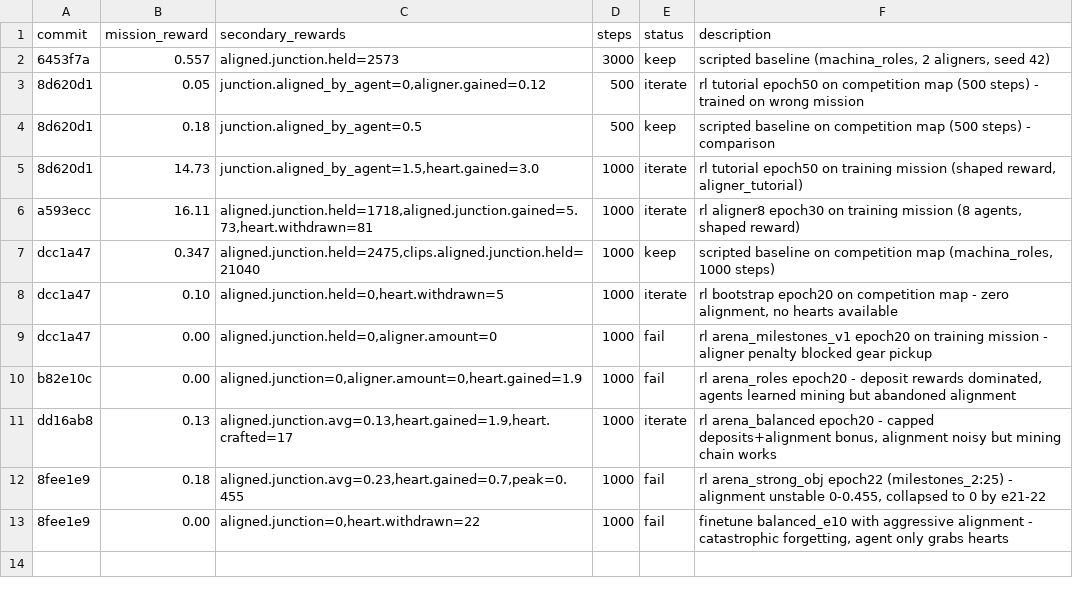
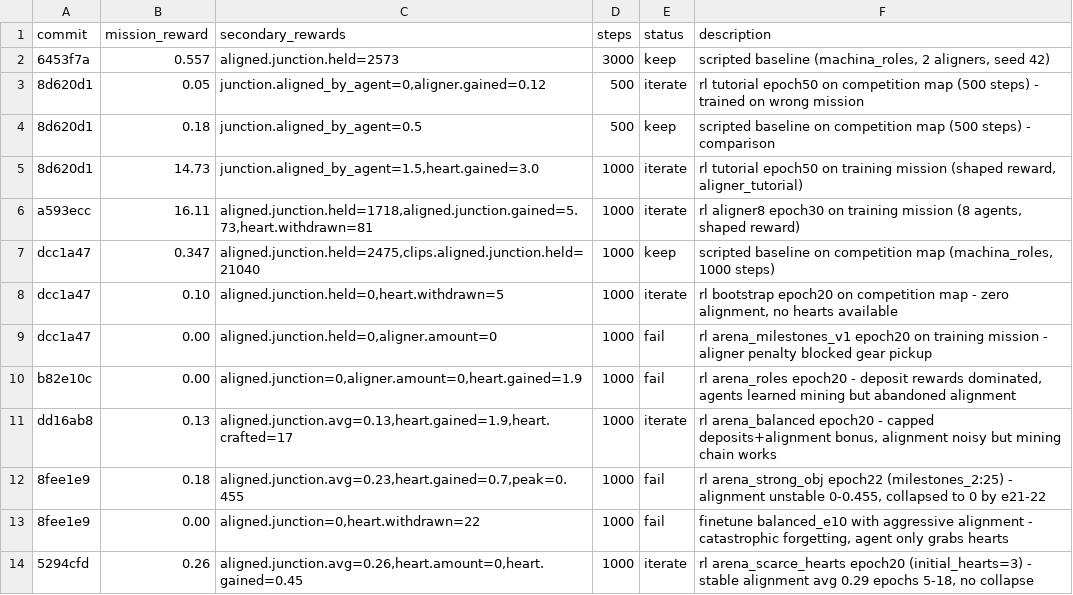
Before and after one commit to SolbiatiAlessandro/cogames, a TSV file: docs/results_claude-amazing-meitner-0j5Ye.tsv, drawn as a sheet; the diff names each change by its address in the sheet, - before the commit and + after, or states it on an @@ line.

```diff
--- a/docs/results_claude-amazing-meitner-0j5Ye.tsv
+++ b/docs/results_claude-amazing-meitner-0j5Ye.tsv
+row 14: 5294cfd | 0.26 | aligned.junction.avg=0.26,heart.amount=0,heart.gained=0.45 | 1000 | iterate | rl arena_scarce_hearts epoch20 (initial_hearts=3) - stable alignment avg 0.29 epochs 5-18, no collapse
```
Also changed, not shown: 5 other files.
